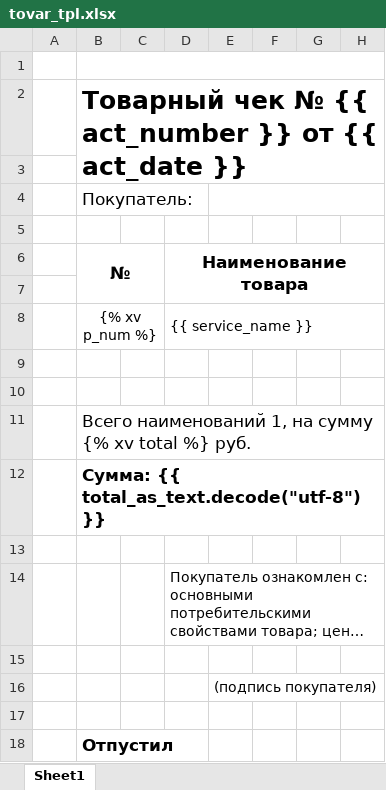
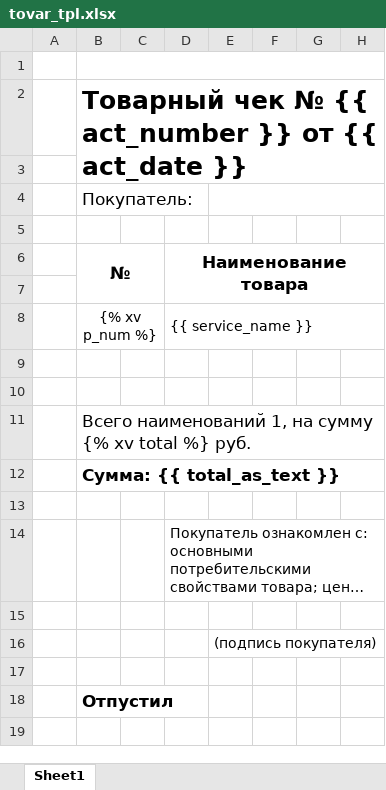
Before and after one commit to naryl/my-selling, an Excel workbook: app/templates/tovar_tpl.xlsx, sheet Sheet1, drawn as a sheet; only a part is shown; long unchanged cells end in …; values as stored, in another font and other column widths than the file's, no borders; the diff names each change by its address in the sheet, - before the commit and + after, or states it on an @@ line.

```diff
--- a/app/templates/tovar_tpl.xlsx (sheet Sheet1)
+++ b/app/templates/tovar_tpl.xlsx (sheet Sheet1)
-B12 (№): Сумма: {{ total_as_text.decode("utf-8") }}
+B12 (№): Сумма: {{ total_as_text }}
```
Also changed, not shown: app/templates/act_tpl.xlsx, 33 other files.
